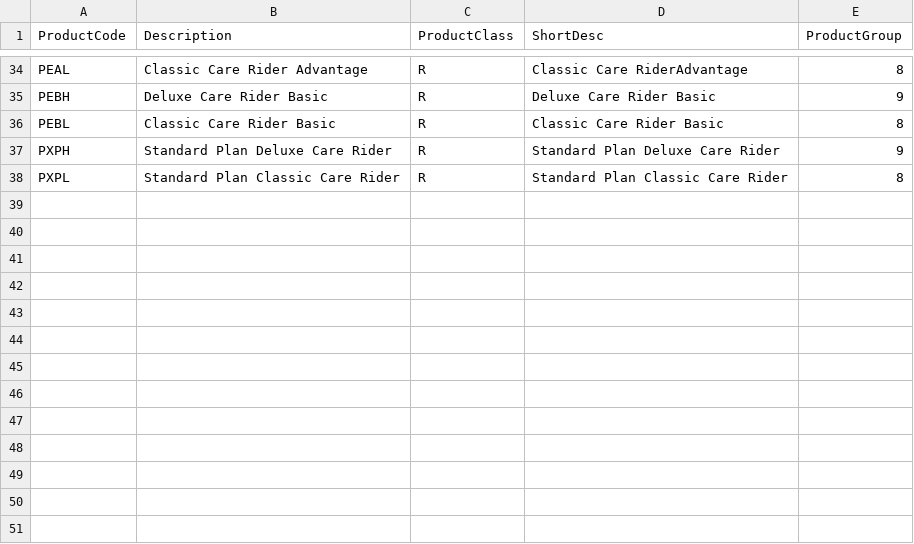
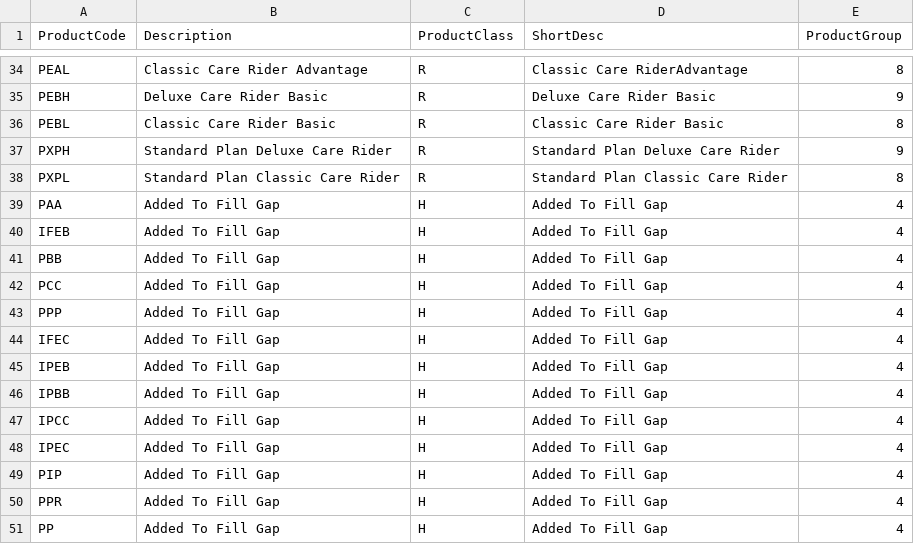
Before and after one commit to IRS-PM/IRS-PM-2020-01-18-IS02PT-GRP15-IntelligentClaimsSystem, a CSV file: claimRepository/seeders/data/productPlans.csv, drawn as a sheet; only a part is shown, gaps mark what is left out; the diff names each change by its address in the sheet, - before the commit and + after, or states it on an @@ line.

Commit message:
feat: migrations and new seed data

```diff
--- a/claimRepository/seeders/data/productPlans.csv
+++ b/claimRepository/seeders/data/productPlans.csv
+row 39: PAA | Added To Fill Gap | H | Added To Fill Gap | 4
+row 40: IFEB | Added To Fill Gap | H | Added To Fill Gap | 4
+row 41: PBB | Added To Fill Gap | H | Added To Fill Gap | 4
+row 42: PCC | Added To Fill Gap | H | Added To Fill Gap | 4
+row 43: PPP | Added To Fill Gap | H | Added To Fill Gap | 4
+row 44: IFEC | Added To Fill Gap | H | Added To Fill Gap | 4
+row 45: IPEB | Added To Fill Gap | H | Added To Fill Gap | 4
+row 46: IPBB | Added To Fill Gap | H | Added To Fill Gap | 4
+row 47: IPCC | Added To Fill Gap | H | Added To Fill Gap | 4
+row 48: IPEC | Added To Fill Gap | H | Added To Fill Gap | 4
+row 49: PIP | Added To Fill Gap | H | Added To Fill Gap | 4
+row 50: PPR | Added To Fill Gap | H | Added To Fill Gap | 4
+row 51: PP | Added To Fill Gap | H | Added To Fill Gap | 4
```
Also changed, not shown: claimRepository/seeders/data/policyBenefit.csv, 11 other files.
